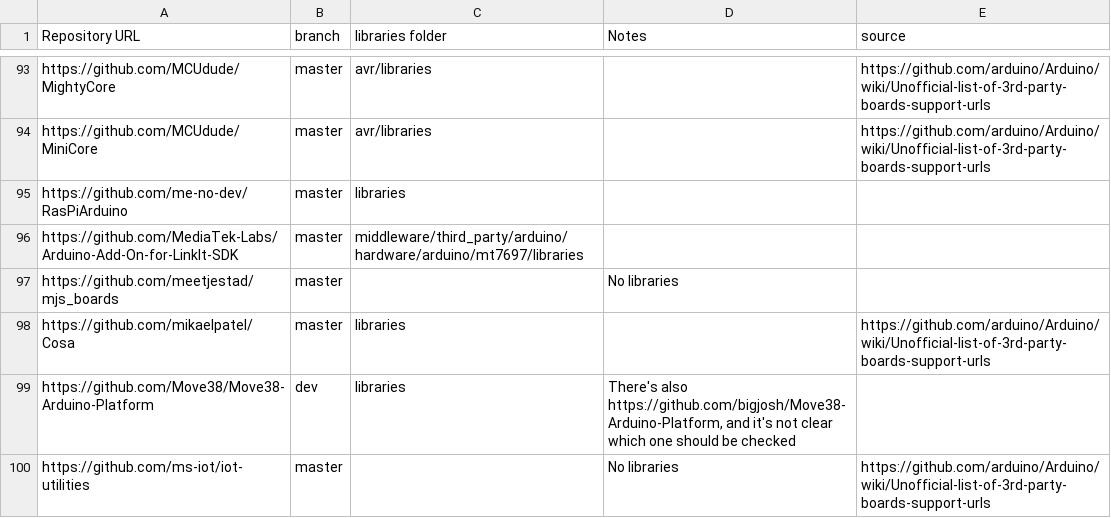
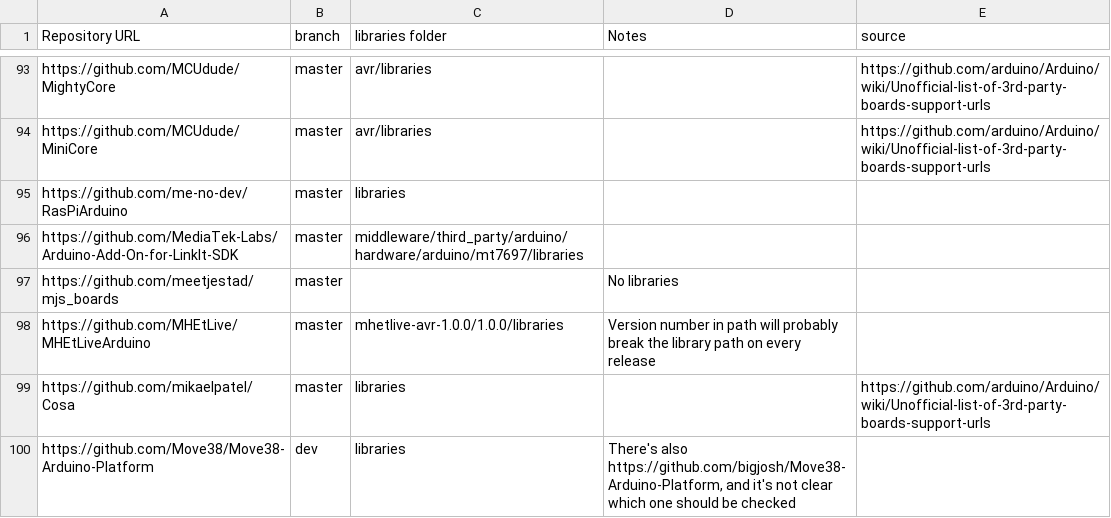
Before and after one commit to per1234/inolibbuglist, a CSV file: data/hardware_packages.csv, drawn as a sheet; only a part is shown, gaps mark what is left out; the shorter side is filled out with more unchanged rows.

Commit message:
Update hardware package list

```diff
--- a/data/hardware_packages.csv
+++ b/data/hardware_packages.csv
@@ -97,2 +97,3 @@ https://github.com/MediaTek-Labs/Arduino-Add-On-for-LinkIt-SDK	master	middleware
 https://github.com/meetjestad/mjs_boards	master		No libraries	
+https://github.com/MHEtLive/MHEtLiveArduino	master	mhetlive-avr-1.0.0/1.0.0/libraries 	Version number in path will probably break the library path on every release	
 https://github.com/mikaelpatel/Cosa	master	libraries		https://github.com/arduino/Arduino/wiki/Unofficial-list-of-3rd-party-boards-support-urls
```
